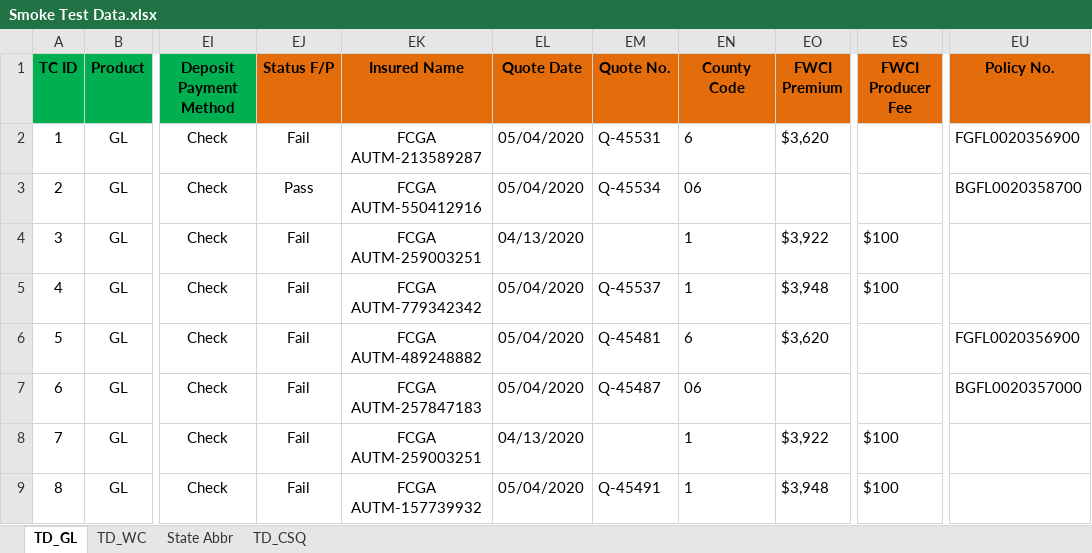
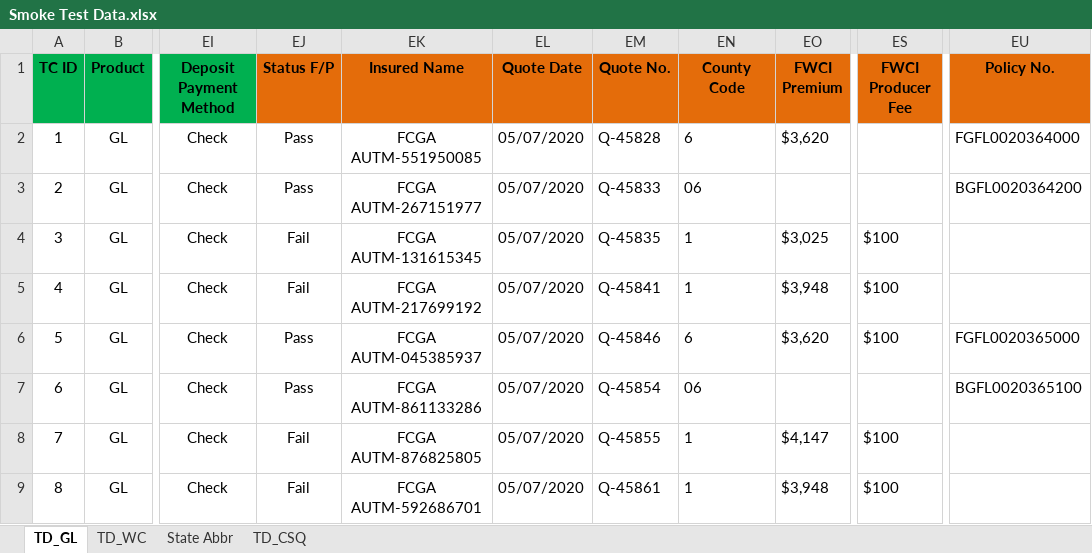
Before and after one commit to sanket-pmam/FCGA-Version2, an Excel workbook: Smoke Test Data.xlsx, sheet TD_GL, drawn as a sheet; only a part is shown, gaps mark what is left out; values as stored, in another font and other column widths than the file's, no borders; the diff covers the shown part only; the diff names each change by its address in the sheet, - before the commit and + after, or states it on an @@ line.

```diff
--- a/Smoke Test Data.xlsx (sheet TD_GL)
+++ b/Smoke Test Data.xlsx (sheet TD_GL)
-EJ2 (Status F/P): Fail
+EJ2 (Status F/P): Pass
-EK2 (Insured Name): FCGA AUTM-213589287
+EK2 (Insured Name): FCGA AUTM-551950085
-EL2:EL3 (Quote Date): 05/04/2020
+EL2:EL3 (Quote Date): 05/07/2020
-EM2 (Quote No.): Q-45531
+EM2 (Quote No.): Q-45828
-EU2 (Policy No.): FGFL0020356900
+EU2 (Policy No.): FGFL0020364000
-EK3 (Insured Name): FCGA AUTM-550412916
+EK3 (Insured Name): FCGA AUTM-267151977
-EM3 (Quote No.): Q-45534
+EM3 (Quote No.): Q-45833
-EU3 (Policy No.): BGFL0020358700
+EU3 (Policy No.): BGFL0020364200
-EK4 (Insured Name): FCGA AUTM-259003251
+EK4 (Insured Name): FCGA AUTM-131615345
-EL4 (Quote Date): 04/13/2020
+EL4 (Quote Date): 05/07/2020
-EM4 (Quote No.): (empty)
+EM4 (Quote No.): Q-45835
-EO4 (FWCI Premium): $3,922
+EO4 (FWCI Premium): $3,025
-EK5 (Insured Name): FCGA AUTM-779342342
+EK5 (Insured Name): FCGA AUTM-217699192
-EL5:EL7 (Quote Date): 05/04/2020
+EL5:EL7 (Quote Date): 05/07/2020
-EM5 (Quote No.): Q-45537
+EM5 (Quote No.): Q-45841
-EJ6:EJ7 (Status F/P): Fail
+EJ6:EJ7 (Status F/P): Pass
-EK6 (Insured Name): FCGA AUTM-489248882
+EK6 (Insured Name): FCGA AUTM-045385937
-EM6 (Quote No.): Q-45481
+EM6 (Quote No.): Q-45846
-ES6 (FWCI Producer Fee): (empty)
+ES6 (FWCI Producer Fee): $100
-EU6 (Policy No.): FGFL0020356900
+EU6 (Policy No.): FGFL0020365000
-EK7 (Insured Name): FCGA AUTM-257847183
+EK7 (Insured Name): FCGA AUTM-861133286
-EM7 (Quote No.): Q-45487
+EM7 (Quote No.): Q-45854
-EU7 (Policy No.): BGFL0020357000
+EU7 (Policy No.): BGFL0020365100
-EK8 (Insured Name): FCGA AUTM-259003251
+EK8 (Insured Name): FCGA AUTM-876825805
-EL8 (Quote Date): 04/13/2020
+EL8 (Quote Date): 05/07/2020
-EM8 (Quote No.): (empty)
+EM8 (Quote No.): Q-45855
-EO8 (FWCI Premium): $3,922
+EO8 (FWCI Premium): $4,147
-EK9 (Insured Name): FCGA AUTM-157739932
+EK9 (Insured Name): FCGA AUTM-592686701
-EL9 (Quote Date): 05/04/2020
+EL9 (Quote Date): 05/07/2020
-EM9 (Quote No.): Q-45491
+EM9 (Quote No.): Q-45861
```
Also changed, not shown: 114 edited cells elsewhere in this sheet, sheet TD_CSQ, 2 other files.
